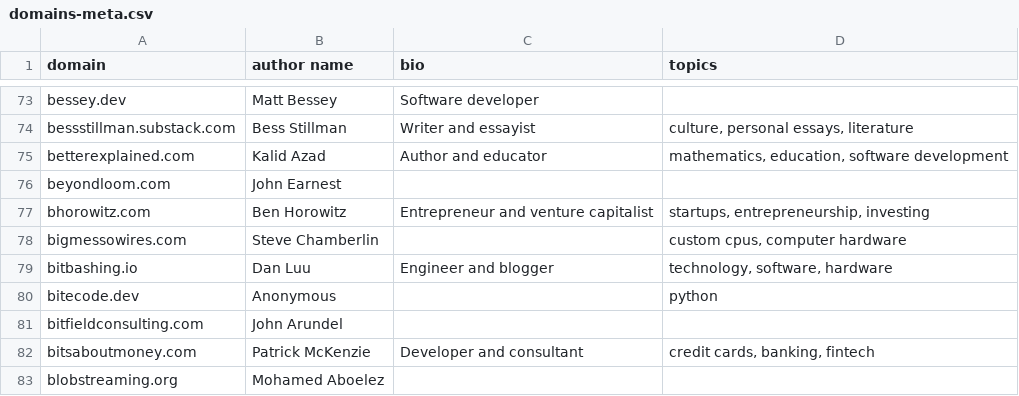
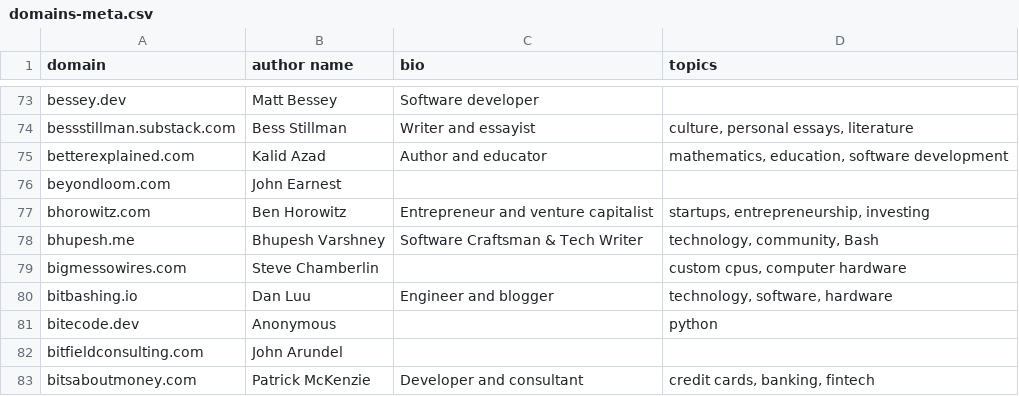
Before and after one commit to mtlynch/hn-popularity-contest-data, a CSV file: data/domains-meta.csv, drawn as a sheet; only a part is shown, gaps mark what is left out; the shorter side is filled out with more unchanged rows.

Commit message:
Add bhupesh.me

```diff
--- a/data/domains-meta.csv
+++ b/data/domains-meta.csv
@@ -77,2 +77,3 @@ beyondloom.com,John Earnest,,
 bhorowitz.com,Ben Horowitz,Entrepreneur and venture capitalist,"startups, entrepreneurship, investing"
+bhupesh.me,Bhupesh Varshney,Software Craftsman & Tech Writer,"technology, community, Bash"
 bigmessowires.com,Steve Chamberlin,,"custom cpus, computer hardware"
```
